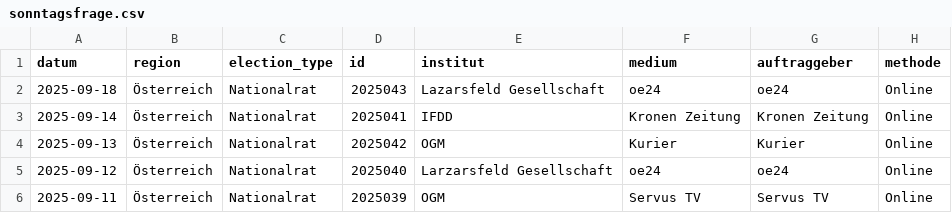
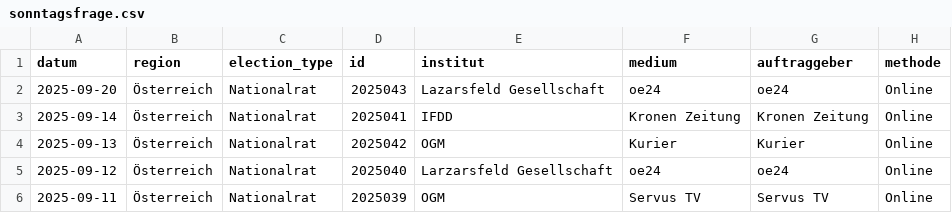
Before and after one commit to dstDatenjournalismus/2024-umfragentracker, a CSV file: output/data/sonntagsfrage/sonntagsfrage.csv, drawn as a sheet; only a part is shown; the diff names each change by its address in the sheet, - before the commit and + after, or states it on an @@ line.

```diff
--- a/output/data/sonntagsfrage/sonntagsfrage.csv
+++ b/output/data/sonntagsfrage/sonntagsfrage.csv
-A2 (datum): 2025-09-18
+A2 (datum): 2025-09-20
```
Also changed, not shown: 1 other file.
